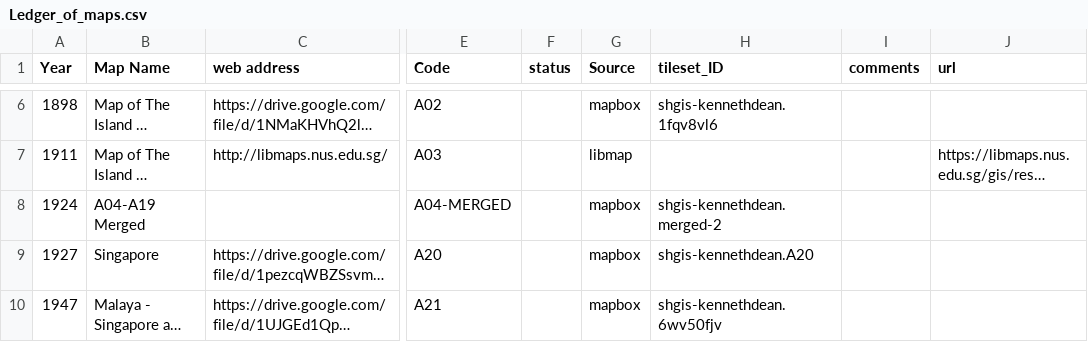
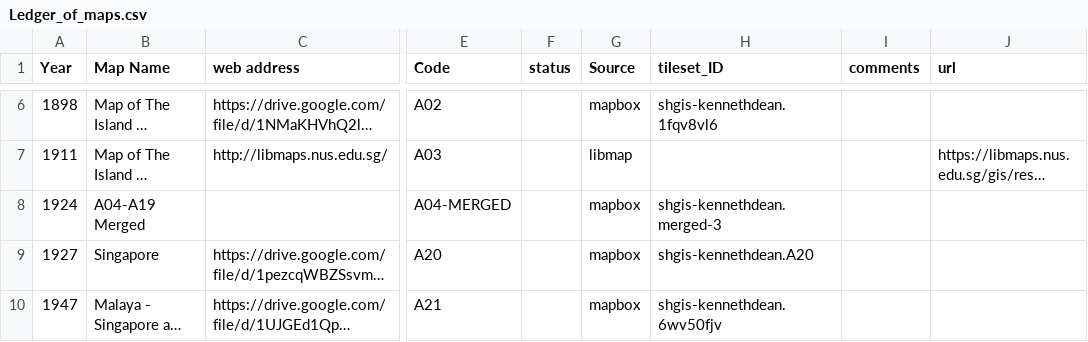
Before and after one commit to shgis-a/eco_map, a CSV file: csv/Ledger_of_maps.csv, drawn as a sheet; only a part is shown, gaps mark what is left out; long unchanged cells end in …; the diff names each change by its address in the sheet, - before the commit and + after, or states it on an @@ line.

Commit message:
updated merged layer link

```diff
--- a/csv/Ledger_of_maps.csv
+++ b/csv/Ledger_of_maps.csv
-H8 (tileset_ID): shgis-kennethdean.merged-2
+H8 (tileset_ID): shgis-kennethdean.merged-3
```
